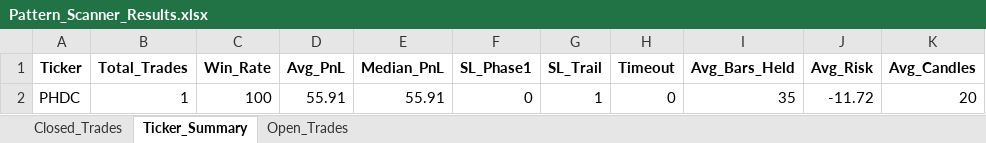
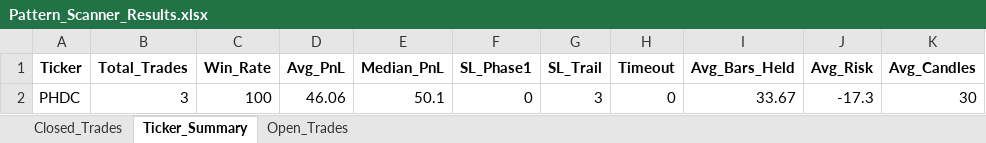
Before and after one commit to vancedmazen-art/stock_dashboard, an Excel workbook: Pattern_Scanner_Results.xlsx, sheet Ticker_Summary, drawn as a sheet; values as stored, in another font and other column widths than the file's, no borders; the diff names each change by its address in the sheet, - before the commit and + after, or states it on an @@ line.

```diff
--- a/Pattern_Scanner_Results.xlsx (sheet Ticker_Summary)
+++ b/Pattern_Scanner_Results.xlsx (sheet Ticker_Summary)
-B2 (Total_Trades): 1
+B2 (Total_Trades): 3
-D2 (Avg_PnL): 55.91
+D2 (Avg_PnL): 46.06
-E2 (Median_PnL): 55.91
+E2 (Median_PnL): 50.1
-G2 (SL_Trail): 1
+G2 (SL_Trail): 3
-I2 (Avg_Bars_Held): 35
+I2 (Avg_Bars_Held): 33.67
-J2 (Avg_Risk): -11.72
+J2 (Avg_Risk): -17.3
-K2 (Avg_Candles): 20
+K2 (Avg_Candles): 30
```
Also changed, not shown: sheet Closed_Trades.
